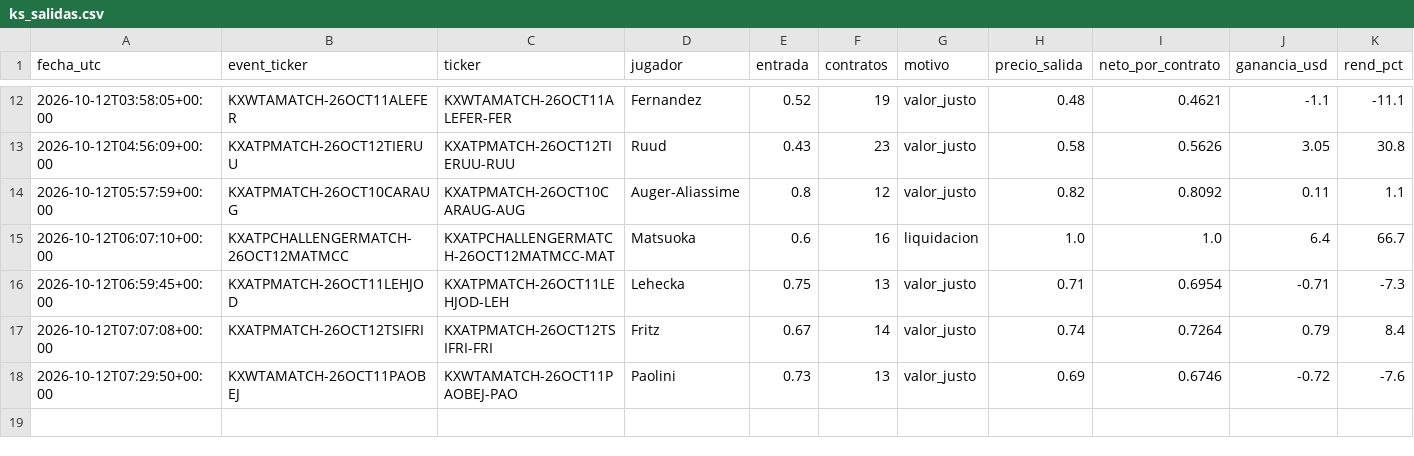
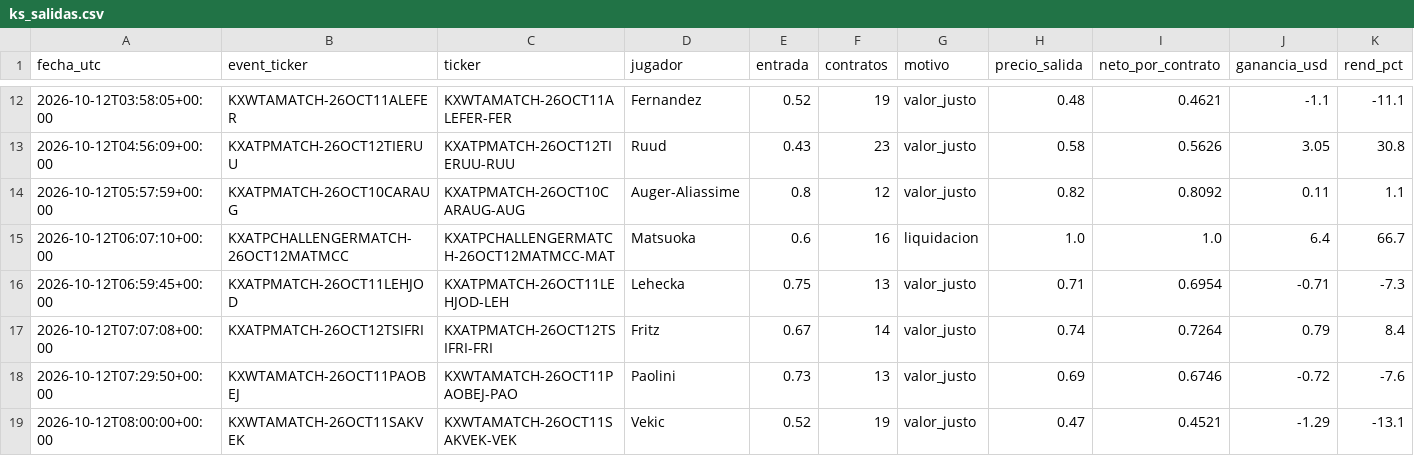
Before and after one commit to dineroforever/tenis-alertas, a CSV file: ks_salidas.csv, drawn as a sheet; only a part is shown, gaps mark what is left out; the diff names each change by its address in the sheet, - before the commit and + after, or states it on an @@ line.

```diff
--- a/ks_salidas.csv
+++ b/ks_salidas.csv
+row 19: 2026-10-12T08:00:00+00:00 | KXWTAMATCH-26OCT11SAKVEK | KXWTAMATCH-26OCT11SAKVEK-VEK | Vekic | 0.52 | 19 | valor_justo | 0.47 | 0.4521 | -1.29 | -13.1
```
Also changed, not shown: ks_trayectoria.csv, 1 other file.
